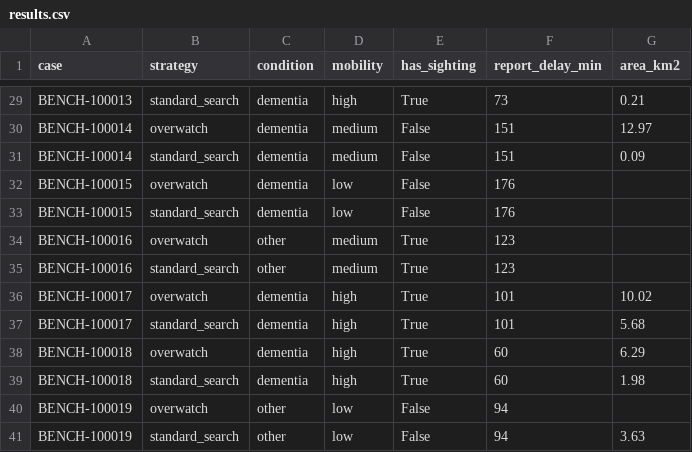
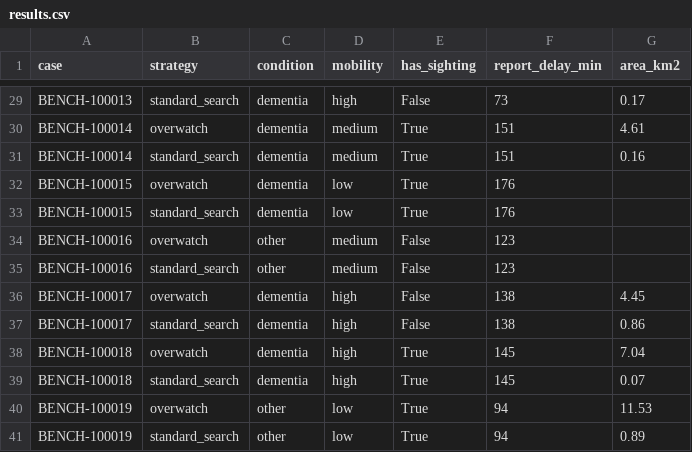
Before and after one commit to dennyroy2/Overwatch, a CSV file: benchmark/results/results.csv, drawn as a sheet; only a part is shown, gaps mark what is left out; the diff covers the shown part only; the diff names each change by its address in the sheet, - before the commit and + after, or states it on an @@ line.

Commit message:
Benchmark uses real places; ReportView panel

```diff
--- a/benchmark/results/results.csv
+++ b/benchmark/results/results.csv
-E29 (has_sighting): True
+E29 (has_sighting): False
-G29 (area_km2): 0.21
+G29 (area_km2): 0.17
-E30:E33 (has_sighting): False
+E30:E33 (has_sighting): True
-G30 (area_km2): 12.97
+G30 (area_km2): 4.61
-G31 (area_km2): 0.09
+G31 (area_km2): 0.16
-E34:E37 (has_sighting): True
+E34:E37 (has_sighting): False
-F36:F37 (report_delay_min): 101
+F36:F37 (report_delay_min): 138
-G36 (area_km2): 10.02
+G36 (area_km2): 4.45
-G37 (area_km2): 5.68
+G37 (area_km2): 0.86
-F38:F39 (report_delay_min): 60
+F38:F39 (report_delay_min): 145
-G38 (area_km2): 6.29
+G38 (area_km2): 7.04
-G39 (area_km2): 1.98
+G39 (area_km2): 0.07
-E40:E41 (has_sighting): False
+E40:E41 (has_sighting): True
-G40 (area_km2): (empty)
+G40 (area_km2): 11.53
-G41 (area_km2): 3.63
+G41 (area_km2): 0.89
```
Also changed, not shown: 39 edited cells elsewhere in this file, 6 other files.
